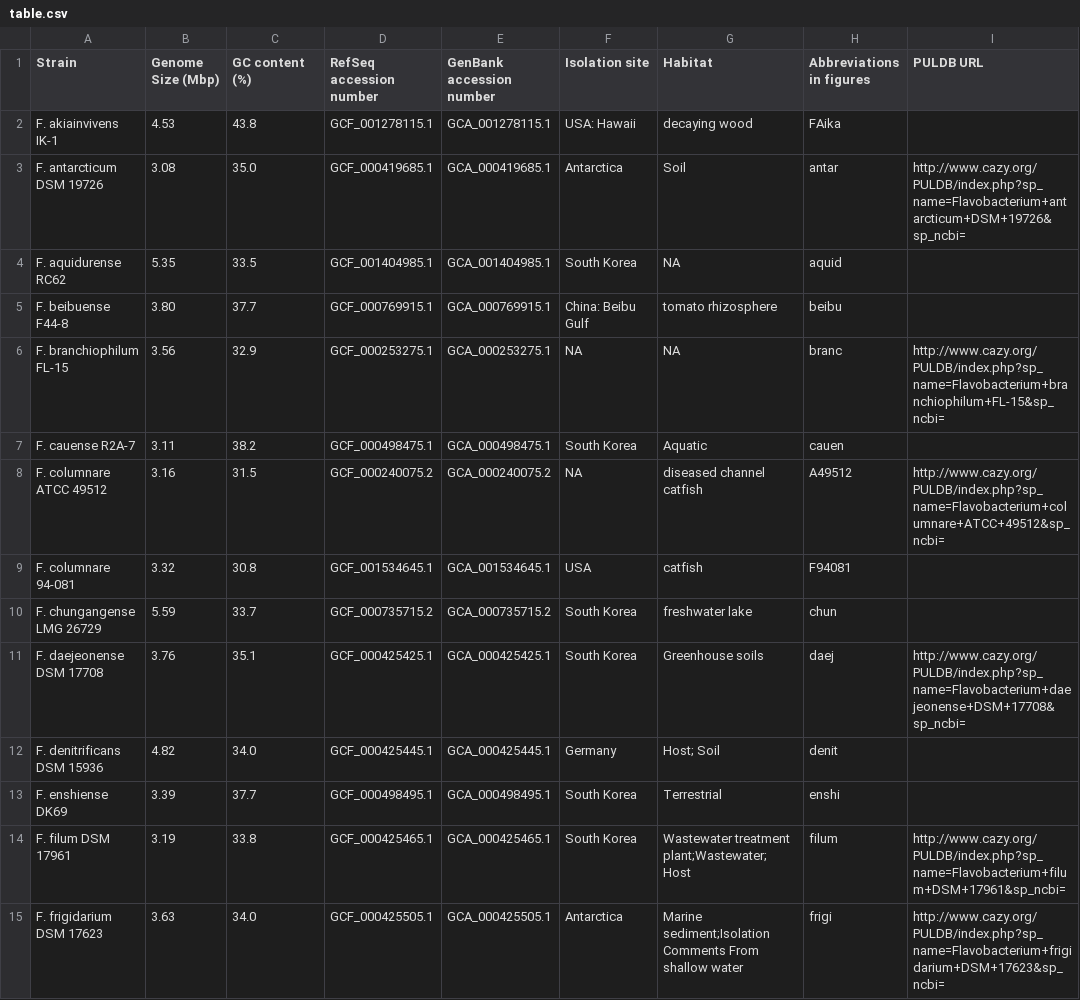
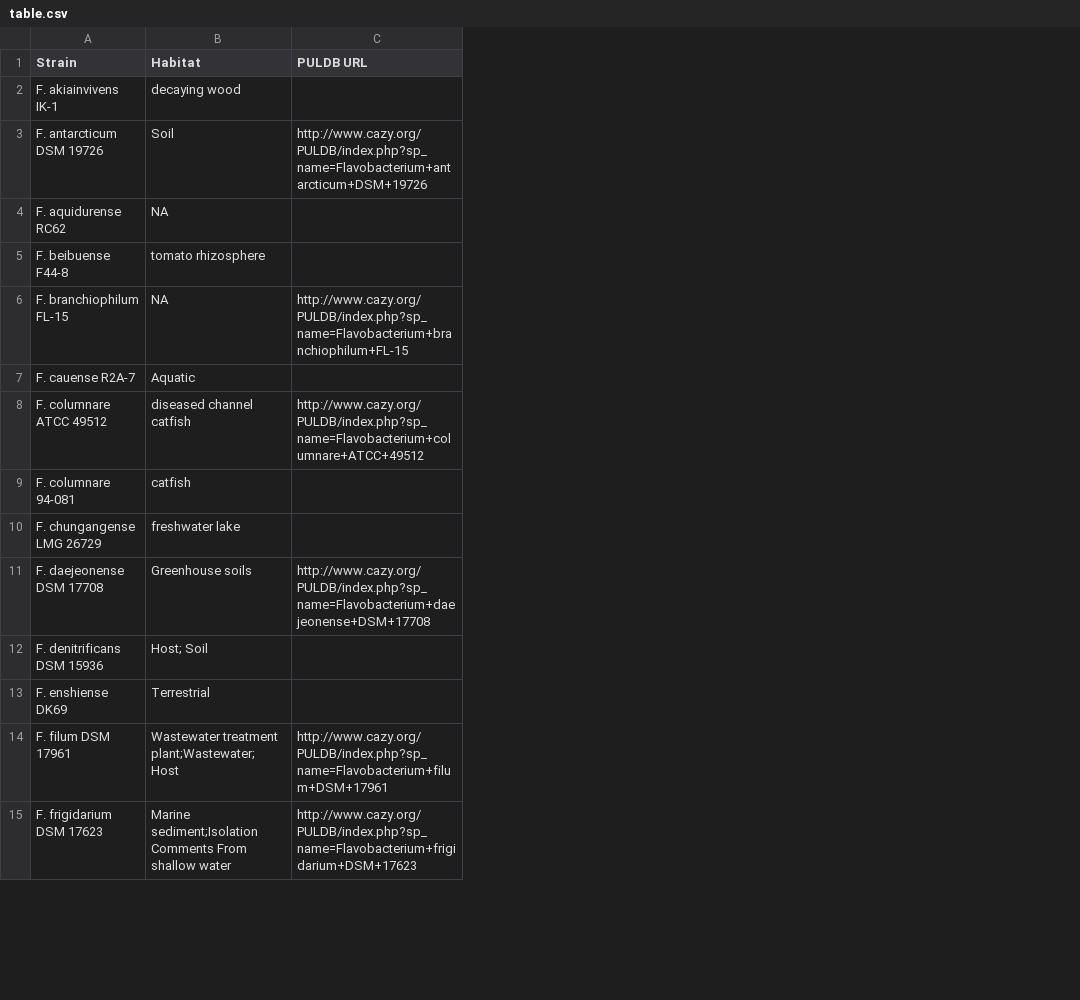
Before and after one commit to Raklit/BioParser, a CSV file: table.csv, drawn as a sheet; only a part is shown; removed rows and columns are numbered as before the commit, all else as after; the diff covers the shown part only; the diff names each change by its address in the sheet, - before the commit and + after, or states it on an @@ line.

```diff
--- a/table.csv
+++ b/table.csv
-column B (Genome Size (Mbp)), rows 2-15: 4.53 | 3.08 | 5.35 | 3.80 | 3.56 | 3.11 | 3.16 | 3.32 | 5.59 | 3.76 | 4.82 | 3.39 | 3.19 | 3.63
-column C (GC content (%)), rows 2-15: 43.8 | 35.0 | 33.5 | 37.7 | 32.9 | 38.2 | 31.5 | 30.8 | 33.7 | 35.1 | 34.0 | 37.7 | 33.8 | 34.0
-column D (RefSeq accession number), rows 2-15: GCF_001278115.1 | GCF_000419685.1 | GCF_001404985.1 | GCF_000769915.1 | GCF_000253275.1 | GCF_000498475.1 | GCF_000240075.2 | GCF_001534645.1 | GCF_000735715.2 | GCF_000425425.1 | GCF_000425445.1 | GCF_000498495.1 | GCF_000425465.1 | GCF_000425505.1
-column E (GenBank accession number), rows 2-15: GCA_001278115.1 | GCA_000419685.1 | GCA_001404985.1 | GCA_000769915.1 | GCA_000253275.1 | GCA_000498475.1 | GCA_000240075.2 | GCA_001534645.1 | GCA_000735715.2 | GCA_000425425.1 | GCA_000425445.1 | GCA_000498495.1 | GCA_000425465.1 | GCA_000425505.1
-column F (Isolation site), rows 2-15: USA: Hawaii | Antarctica | South Korea | China: Beibu Gulf | NA | South Korea | NA | USA | South Korea | South Korea | Germany | South Korea | South Korea | Antarctica
-column H (Abbreviations in figures), rows 2-15: FAika | antar | aquid | beibu | branc | cauen | A49512 | F94081 | chun | daej | denit | enshi | filum | frigi
-C3 (PULDB URL): http://www.cazy.org/PULDB/index.php?sp_name=Flavobacterium+antarcticum+DSM+19726&sp_ncbi=
+C3 (PULDB URL): http://www.cazy.org/PULDB/index.php?sp_name=Flavobacterium+antarcticum+DSM+19726
-C6 (PULDB URL): http://www.cazy.org/PULDB/index.php?sp_name=Flavobacterium+branchiophilum+FL-15&sp_ncbi=
+C6 (PULDB URL): http://www.cazy.org/PULDB/index.php?sp_name=Flavobacterium+branchiophilum+FL-15
-C8 (PULDB URL): http://www.cazy.org/PULDB/index.php?sp_name=Flavobacterium+columnare+ATCC+49512&sp_ncbi=
+C8 (PULDB URL): http://www.cazy.org/PULDB/index.php?sp_name=Flavobacterium+columnare+ATCC+49512
-C11 (PULDB URL): http://www.cazy.org/PULDB/index.php?sp_name=Flavobacterium+daejeonense+DSM+17708&sp_ncbi=
+C11 (PULDB URL): http://www.cazy.org/PULDB/index.php?sp_name=Flavobacterium+daejeonense+DSM+17708
-C14 (PULDB URL): http://www.cazy.org/PULDB/index.php?sp_name=Flavobacterium+filum+DSM+17961&sp_ncbi=
+C14 (PULDB URL): http://www.cazy.org/PULDB/index.php?sp_name=Flavobacterium+filum+DSM+17961
-C15 (PULDB URL): http://www.cazy.org/PULDB/index.php?sp_name=Flavobacterium+frigidarium+DSM+17623&sp_ncbi=
+C15 (PULDB URL): http://www.cazy.org/PULDB/index.php?sp_name=Flavobacterium+frigidarium+DSM+17623
```
Also changed, not shown: 3 added rows and 13 edited cells elsewhere in this file, 8 other files.
